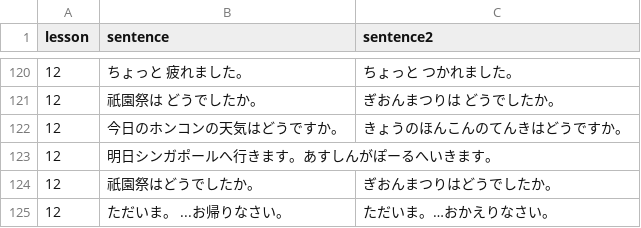
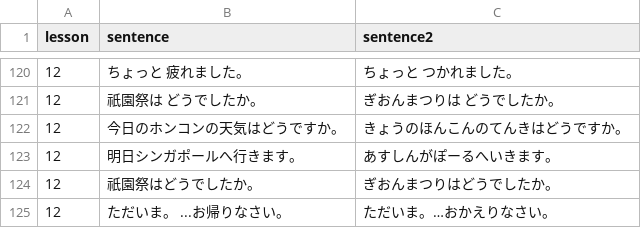
Before and after one commit to hillerliao/img, a CSV file: sentences.csv, drawn as a sheet; only a part is shown, gaps mark what is left out.

Commit message:
Update sentences.csv

```diff
--- a/sentences.csv
+++ b/sentences.csv
@@ -122,3 +122,3 @@ lesson, sentence,sentence2
 12,今日のホンコンの天気はどうですか。,きょうのほんこんのてんきはどうですか。
-12,明日シンガポールへ行きます。あすしんがぽーるへいきます。
+12,明日シンガポールへ行きます。,あすしんがぽーるへいきます。
 12,祇園祭はどうでしたか。,ぎおんまつりはどうでしたか。
```
